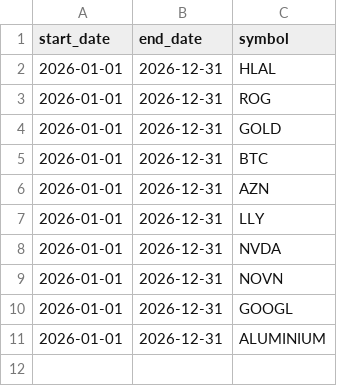
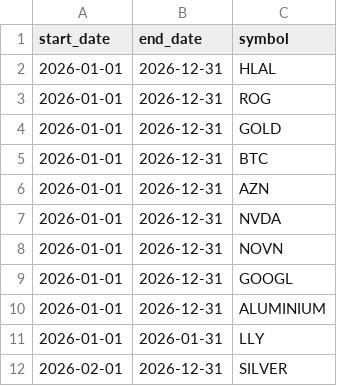
Before and after one commit to asos-uzairkhan/fantasy-investments, a CSV file: data/investments/Papa.csv, drawn as a sheet; removed rows and columns are numbered as before the commit, all else as after; the diff names each change by its address in the sheet, - before the commit and + after, or states it on an @@ line.

Commit message:
january switches

```diff
--- a/data/investments/Papa.csv
+++ b/data/investments/Papa.csv
-row 7: 2026-01-01 | 2026-12-31 | LLY
+row 11: 2026-01-01 | 2026-01-31 | LLY
+row 12: 2026-02-01 | 2026-12-31 | SILVER
```
